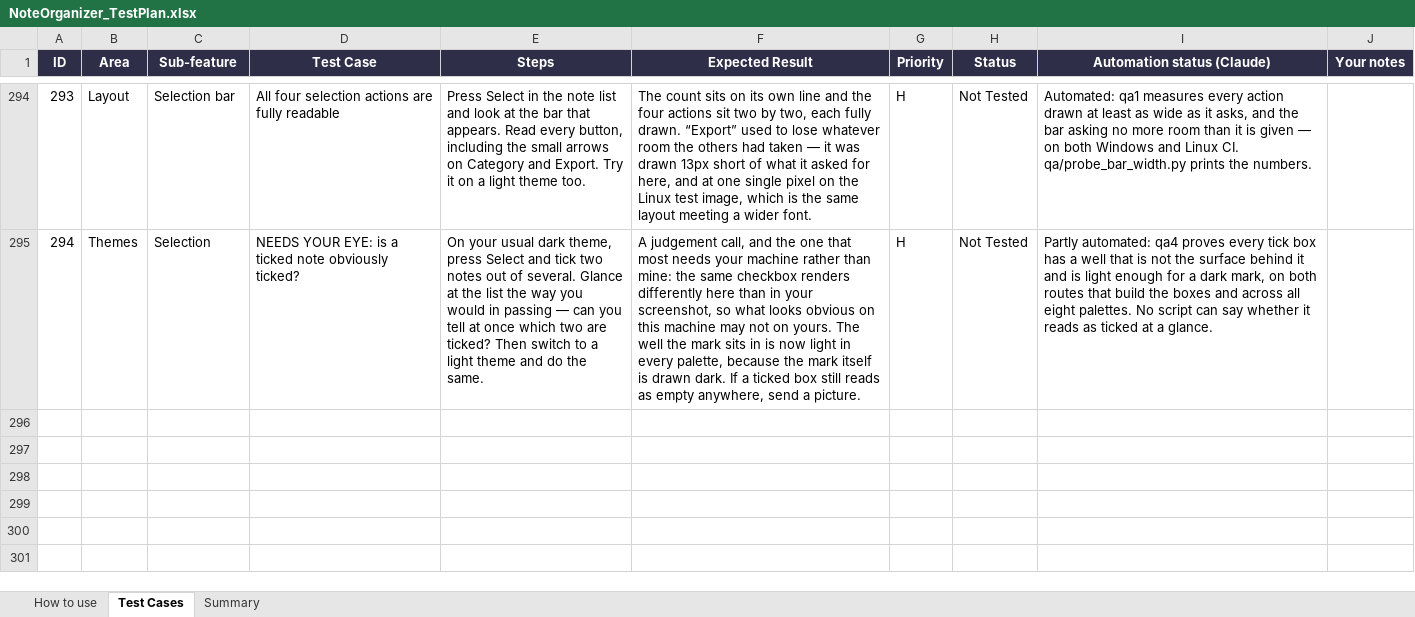
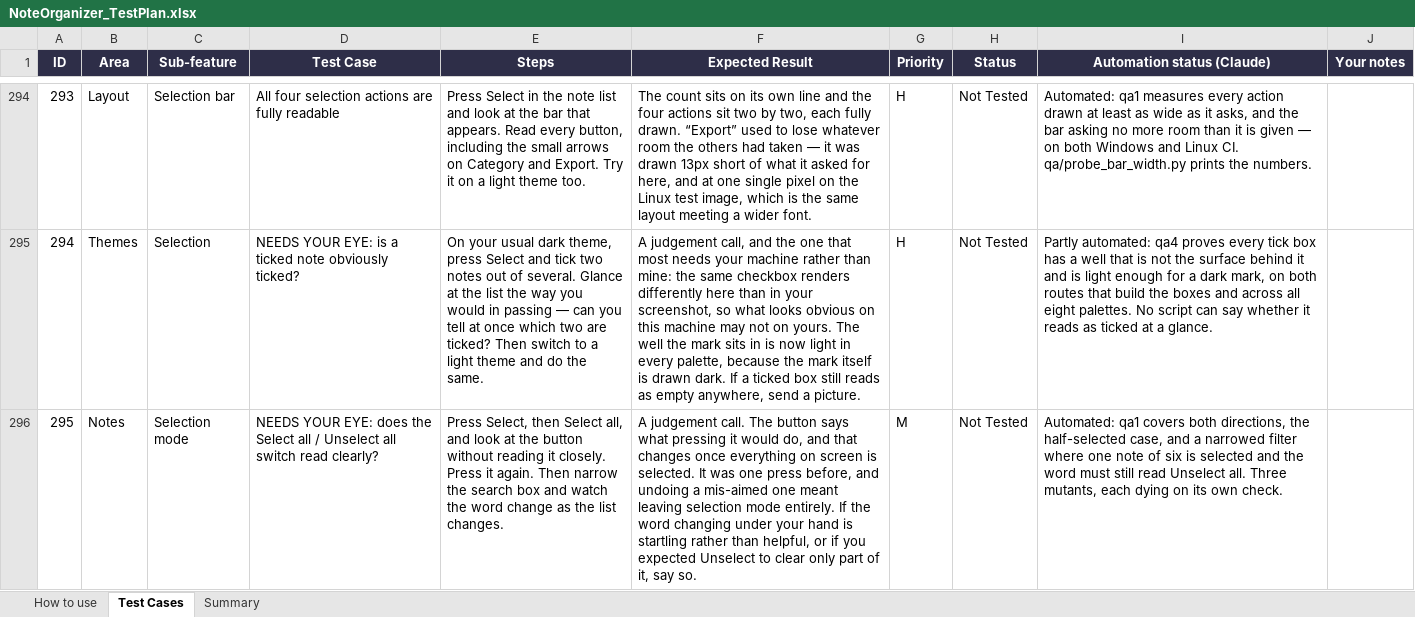
Before and after one commit to AlexandraMoldovan95/noteOrganizer, an Excel workbook: qa/NoteOrganizer_TestPlan.xlsx, sheet Test Cases, drawn as a sheet; only a part is shown, gaps mark what is left out; values as stored, in another font and other column widths than the file's, no borders; conditional formats not drawn; the diff names each change by its address in the sheet, - before the commit and + after, or states it on an @@ line.

```diff
--- a/qa/NoteOrganizer_TestPlan.xlsx (sheet Test Cases)
+++ b/qa/NoteOrganizer_TestPlan.xlsx (sheet Test Cases)
+row 296: 295 | Notes | Selection mode | NEEDS YOUR EYE: does the Select all / Unselect all switch read clearly? | Press Select, then Select all, and look at the button without reading it closely. Press it again. Then narrow the search box and watch the word change as the list changes. | A judgement call. The button says what pressing it would do, and that changes once everything on screen is selected. It was one press before, and undoing a mis-aimed one meant leaving selection mode entirely. If the word changing under your hand is startling rather than helpful, or if you expected Unselect to clear only part of it, say so. | M | Not Tested | Automated: qa1 covers both directions, the half-selected case, and a narrowed filter where one note of six is selected and the word must still read Unselect all. Three mutants, each dying on its own check.
```
Also changed, not shown: sheet Summary, 6 other files.
